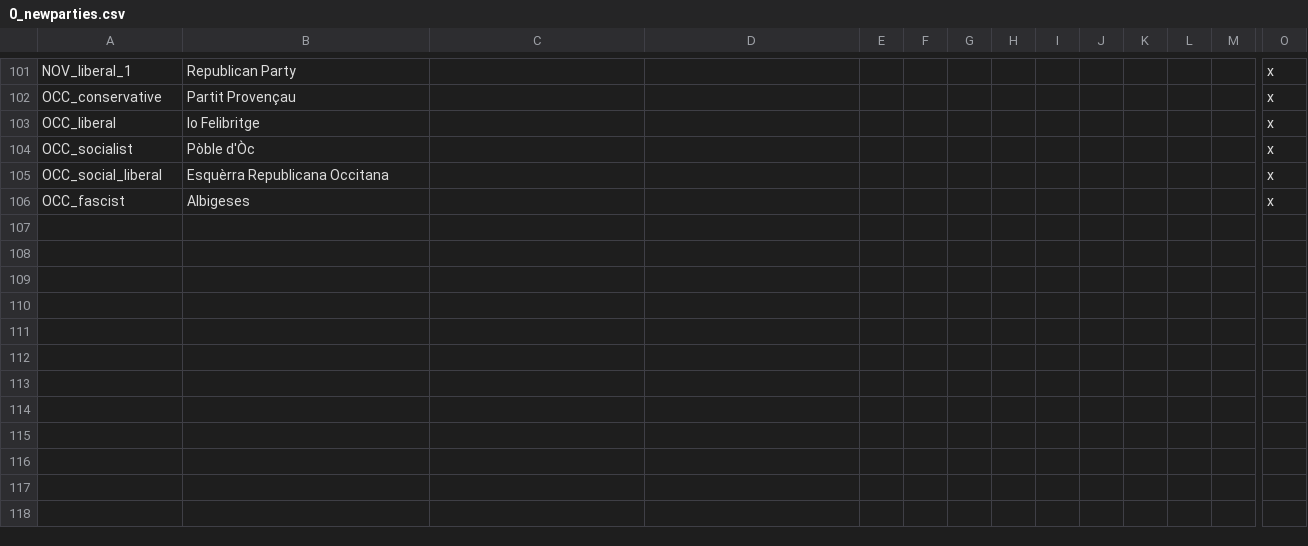
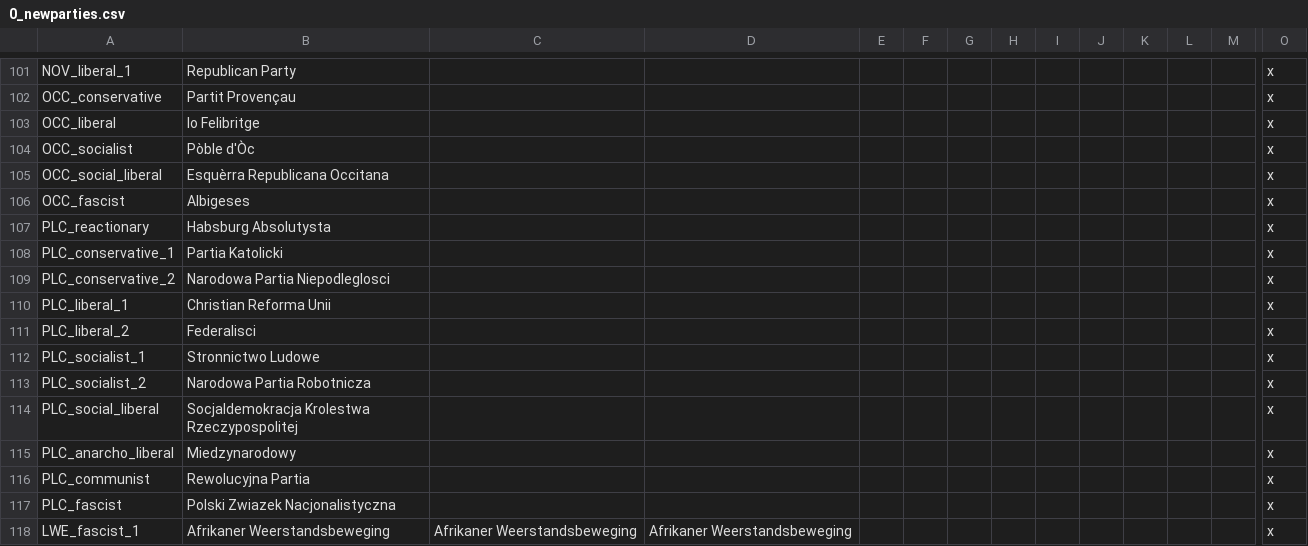
Before and after one commit to Pergame35/Divergences, a CSV file: Divergences of Darkness/Divergences of Darkness/localisation/0_newparties.csv, drawn as a sheet; only a part is shown, gaps mark what is left out; rows hold the shown columns only; the diff names each change by its address in the sheet, - before the commit and + after, or states it on an @@ line.

```diff
--- a/Divergences of Darkness/Divergences of Darkness/localisation/0_newparties.csv
+++ b/Divergences of Darkness/Divergences of Darkness/localisation/0_newparties.csv
+row 107: PLC_reactionary | Habsburg Absolutysta |  |  |  |  |  |  |  |  |  |  |  | x
+row 108: PLC_conservative_1 | Partia Katolicki |  |  |  |  |  |  |  |  |  |  |  | x
+row 109: PLC_conservative_2 | Narodowa Partia Niepodleglosci |  |  |  |  |  |  |  |  |  |  |  | x
+row 110: PLC_liberal_1 | Christian Reforma Unii |  |  |  |  |  |  |  |  |  |  |  | x
+row 111: PLC_liberal_2 | Federalisci |  |  |  |  |  |  |  |  |  |  |  | x
+row 112: PLC_socialist_1 | Stronnictwo Ludowe |  |  |  |  |  |  |  |  |  |  |  | x
+row 113: PLC_socialist_2 | Narodowa Partia Robotnicza |  |  |  |  |  |  |  |  |  |  |  | x
+row 114: PLC_social_liberal | Socjaldemokracja Krolestwa Rzeczypospolitej |  |  |  |  |  |  |  |  |  |  |  | x
+row 115: PLC_anarcho_liberal | Miedzynarodowy |  |  |  |  |  |  |  |  |  |  |  | x
+row 116: PLC_communist | Rewolucyjna Partia |  |  |  |  |  |  |  |  |  |  |  | x
+row 117: PLC_fascist | Polski Zwiazek Nacjonalistyczna |  |  |  |  |  |  |  |  |  |  |  | x
+row 118: LWE_fascist_1 | Afrikaner Weerstandsbeweging | Afrikaner Weerstandsbeweging | Afrikaner Weerstandsbeweging |  |  |  |  |  |  |  |  |  | x
```
Also changed, not shown: Divergences of Darkness/Divergences of Darkness/localisation/0_countries.csv, Divergences of Darkness/Divergences of Darkness/localisation/0_cultures.csv, 41 other files.
